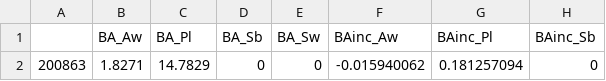
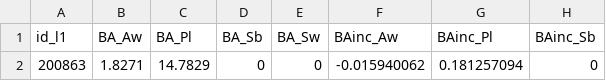
Before and after one commit to tesera/pygypsy, a CSV file: data/200863.csv, drawn as a sheet; only a part is shown; the diff names each change by its address in the sheet, - before the commit and + after, or states it on an @@ line.

Commit message:
test data

```diff
--- a/data/200863.csv
+++ b/data/200863.csv
-A1: (empty)
+A1: id_l1
```
Also changed, not shown: 2 other files.
